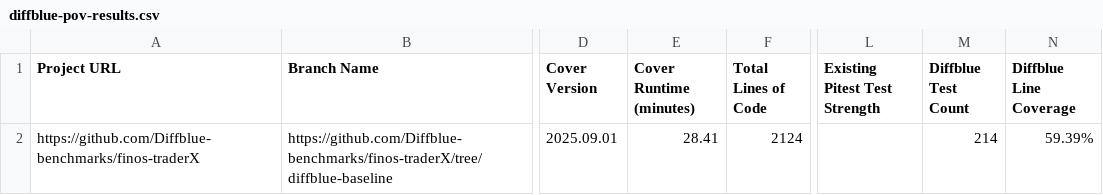
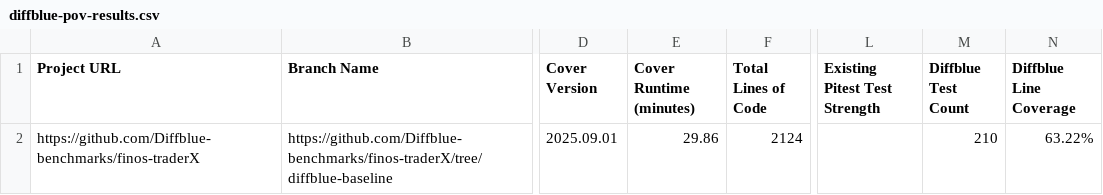
Before and after one commit to Diffblue-benchmarks/finos-traderX, a CSV file: diffblue-pov-results.csv, drawn as a sheet; only a part is shown, gaps mark what is left out; the diff names each change by its address in the sheet, - before the commit and + after, or states it on an @@ line.

Commit message:
PoV Tests from Diffblue Cover 2025.09.01

```diff
--- a/diffblue-pov-results.csv
+++ b/diffblue-pov-results.csv
-E2 (Cover Runtime (minutes)): 28.41
+E2 (Cover Runtime (minutes)): 29.86
-M2 (Diffblue Test Count): 214
+M2 (Diffblue Test Count): 210
-N2 (Diffblue Line Coverage): 59.39%
+N2 (Diffblue Line Coverage): 63.22%
```
Also changed, not shown: 10 other files.
